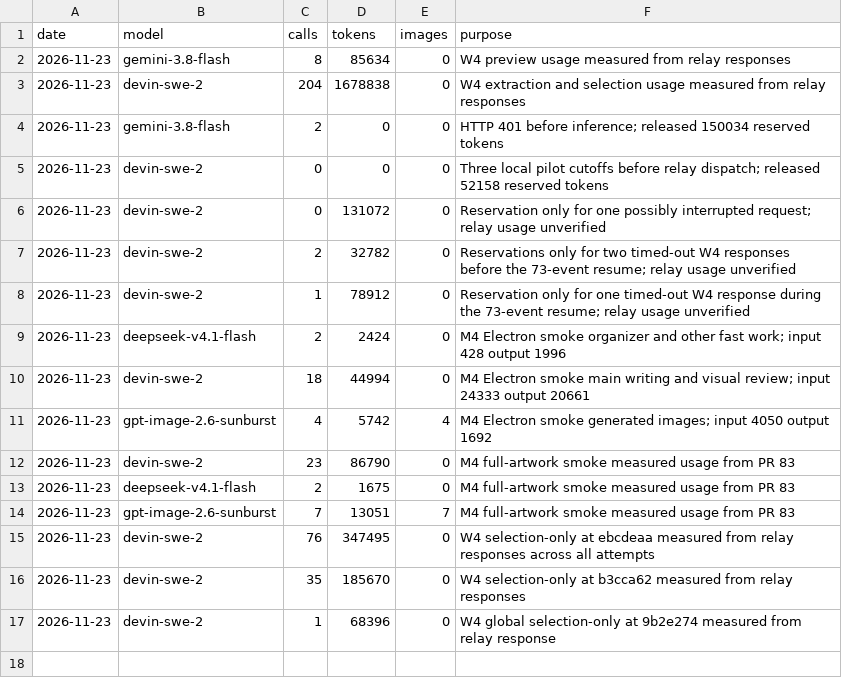
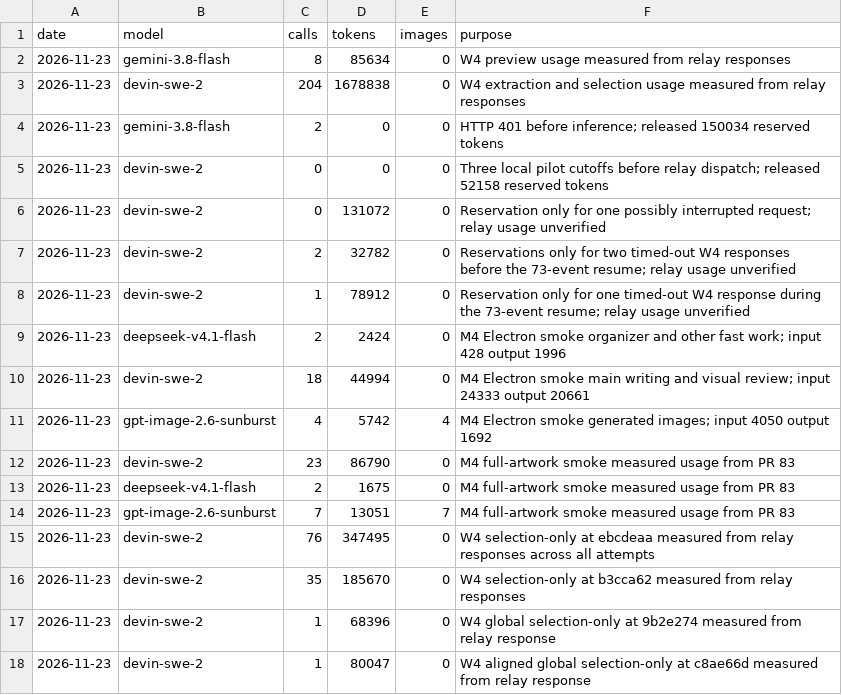
Before and after one commit to Yume2333/Novelive-dev, a CSV file: .workflow/evidence/m1a/owner/usage.csv, drawn as a sheet.

```diff
--- a/.workflow/evidence/m1a/owner/usage.csv
+++ b/.workflow/evidence/m1a/owner/usage.csv
@@ -17 +17,2 @@ date,model,calls,tokens,images,purpose
 2026-11-23,devin-swe-2,1,68396,0,W4 global selection-only at 9b2e274 measured from relay response
+2026-11-23,devin-swe-2,1,80047,0,W4 aligned global selection-only at c8ae66d measured from relay response
```
